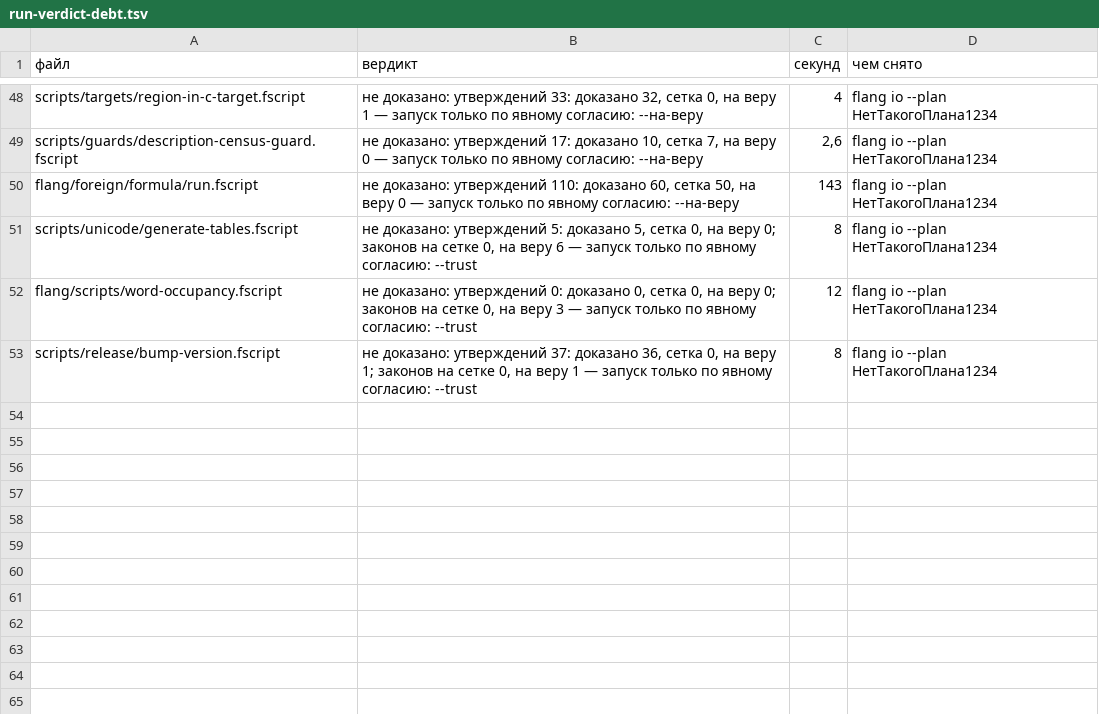
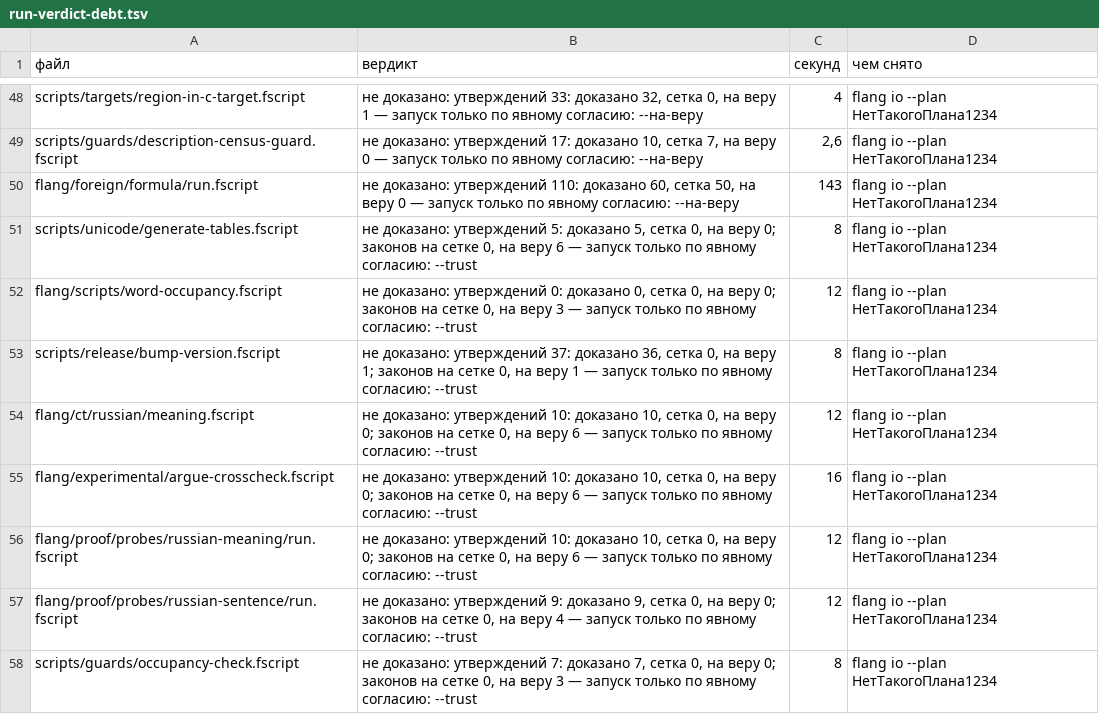
Before and after one commit to digitable-lol/flang, a TSV file: flang/scripts/run-verdict-debt.tsv, drawn as a sheet; only a part is shown, gaps mark what is left out; the diff names each change by its address in the sheet, - before the commit and + after, or states it on an @@ line.

```diff
--- a/flang/scripts/run-verdict-debt.tsv
+++ b/flang/scripts/run-verdict-debt.tsv
+row 54: flang/ct/russian/meaning.fscript | не доказано: утверждений 10: доказано 10, сетка 0, на веру 0; законов на сетке 0, на веру 6 — запуск только по явному согласию: --trust | 12 | flang io --plan НетТакогоПлана1234
+row 55: flang/experimental/argue-crosscheck.fscript | не доказано: утверждений 10: доказано 10, сетка 0, на веру 0; законов на сетке 0, на веру 6 — запуск только по явному согласию: --trust | 16 | flang io --plan НетТакогоПлана1234
+row 56: flang/proof/probes/russian-meaning/run.fscript | не доказано: утверждений 10: доказано 10, сетка 0, на веру 0; законов на сетке 0, на веру 6 — запуск только по явному согласию: --trust | 12 | flang io --plan НетТакогоПлана1234
+row 57: flang/proof/probes/russian-sentence/run.fscript | не доказано: утверждений 9: доказано 9, сетка 0, на веру 0; законов на сетке 0, на веру 4 — запуск только по явному согласию: --trust | 12 | flang io --plan НетТакогоПлана1234
+row 58: scripts/guards/occupancy-check.fscript | не доказано: утверждений 7: доказано 7, сетка 0, на веру 0; законов на сетке 0, на веру 3 — запуск только по явному согласию: --trust | 8 | flang io --plan НетТакогоПлана1234
```
Also changed, not shown: flang/scripts/run-verdict-debt-ceiling.tsv, 4 other files.
